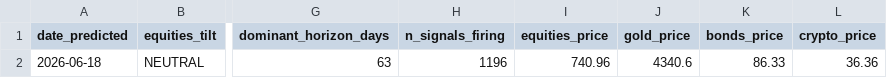
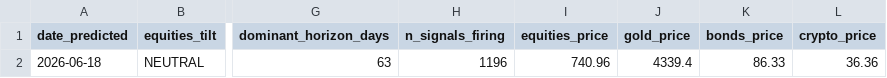
Before and after one commit to quantarram/quant-regime-research, a CSV file: notebooks/portfolio_predictions.csv, drawn as a sheet; only a part is shown, gaps mark what is left out; the diff names each change by its address in the sheet, - before the commit and + after, or states it on an @@ line.

```diff
--- a/notebooks/portfolio_predictions.csv
+++ b/notebooks/portfolio_predictions.csv
-J2 (gold_price): 4340.6
+J2 (gold_price): 4339.4
```
Also changed, not shown: notebooks/gold_predictions.csv, 2 other files.
